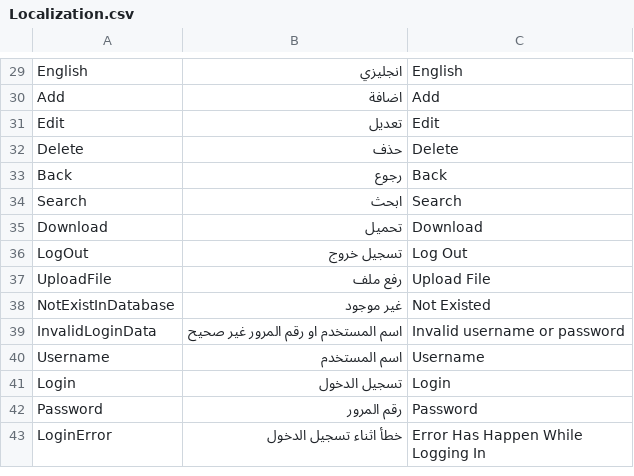
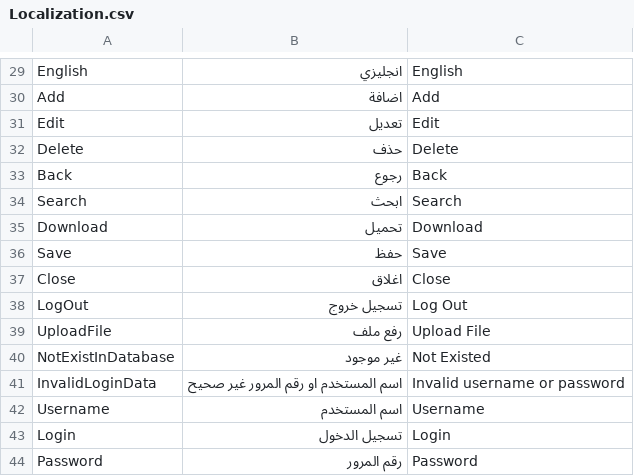
Before and after one commit to Amiraabdou/DirectCompanies, a CSV file: DirectCompanies/Localization/Files/Localization.csv, drawn as a sheet; only a part is shown, gaps mark what is left out; the shorter side is filled out with more unchanged rows.

```diff
--- a/DirectCompanies/Localization/Files/Localization.csv
+++ b/DirectCompanies/Localization/Files/Localization.csv
@@ -35,2 +35,4 @@ Search,ابحث,Search
 Download,تحميل,Download
+Save,حفظ,Save
+Close,اغلاق,Close
 LogOut,تسجيل خروج,Log Out
```
Also changed, not shown: 32 other files.
